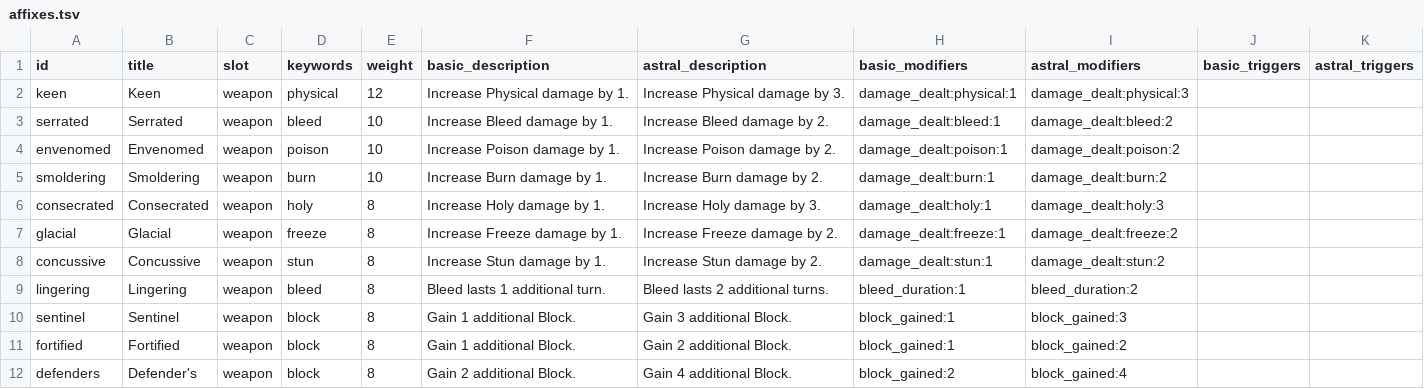
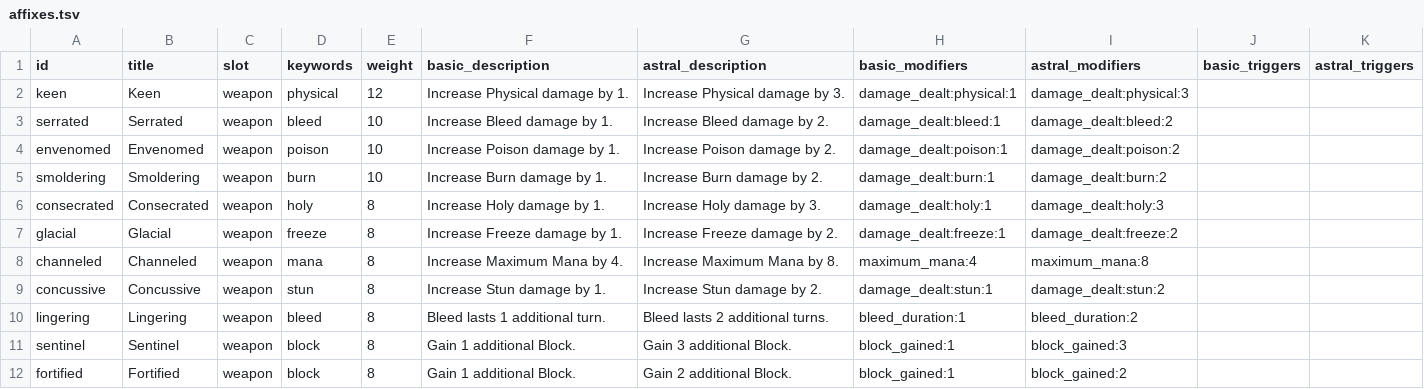
Before and after one commit to Talyen/Trinket, a TSV file: ContentManifest/affixes.tsv, drawn as a sheet; only a part is shown; the shorter side is filled out with more unchanged rows.

Commit message:
feat(content): add Blackfletch, Twin Casting, Saintfall Plate, and Golden Verdict uniques
- Add unique item definitions, trigger schemas, and catalog affixes for four new uniques
- Implement Blackfletch Bleed/Poison detonation, Twin Casting element draw, Saintfall retaliation, and Golden Verdict Holy Stun
- Update Stun visual presentation to continuous orbit and refine modifier descriptions

User-Facing: yes

```diff
--- a/ContentManifest/affixes.tsv
+++ b/ContentManifest/affixes.tsv
@@ -7,2 +7,3 @@ consecrated	Consecrated	weapon	holy	8	Increase Holy damage by 1.	Increase Holy d
 glacial	Glacial	weapon	freeze	8	Increase Freeze damage by 1.	Increase Freeze damage by 2.	damage_dealt:freeze:1	damage_dealt:freeze:2
+channeled	Channeled	weapon	mana	8	Increase Maximum Mana by 4.	Increase Maximum Mana by 8.	maximum_mana:4	maximum_mana:8
 concussive	Concussive	weapon	stun	8	Increase Stun damage by 1.	Increase Stun damage by 2.	damage_dealt:stun:1	damage_dealt:stun:2
```
Also changed, not shown: ContentManifest/item_bases.tsv, 25 other files.
